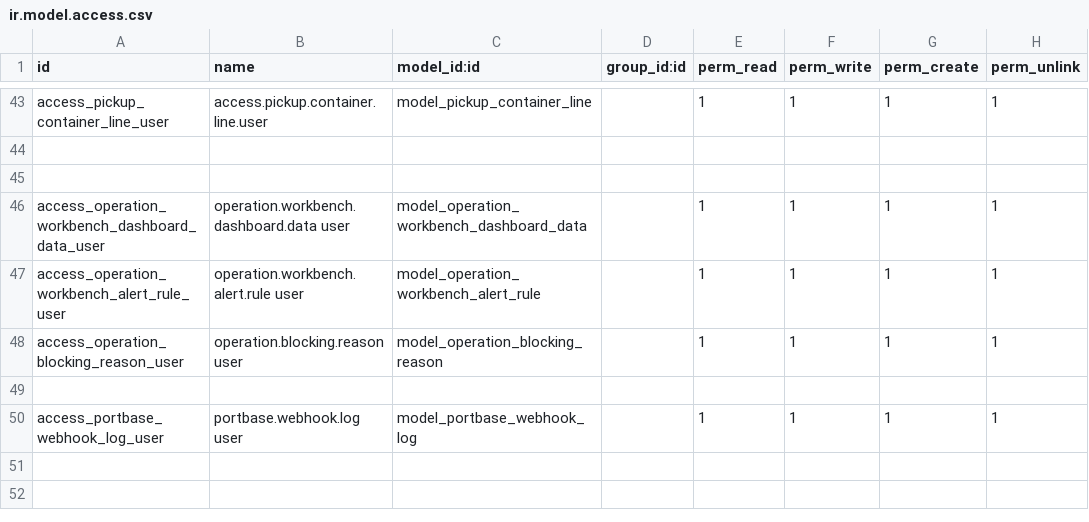
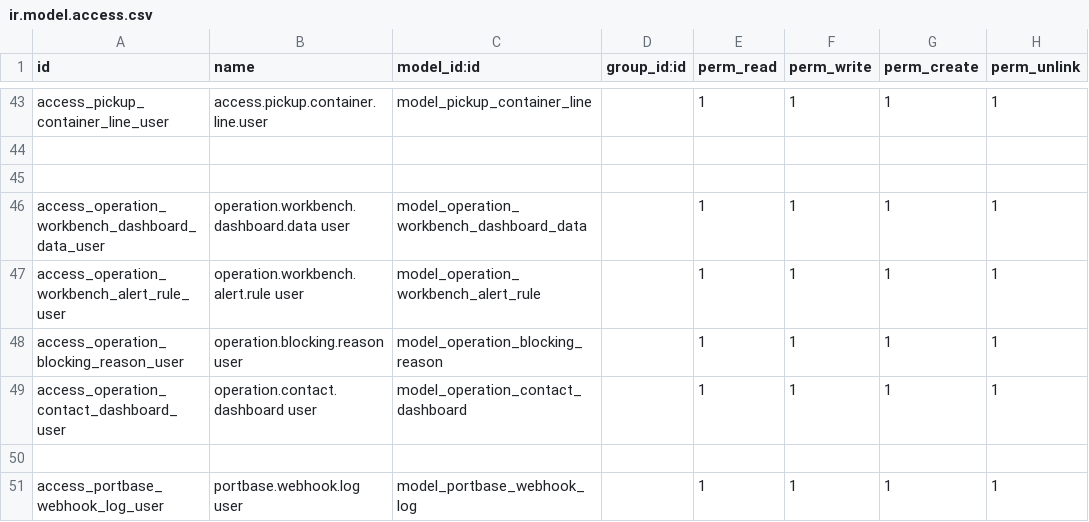
Before and after one commit to rambolee200311/odoo18e, a CSV file: mymodules/wd_iffm/security/ir.model.access.csv, drawn as a sheet; only a part is shown, gaps mark what is left out; the diff names each change by its address in the sheet, - before the commit and + after, or states it on an @@ line.

```diff
--- a/mymodules/wd_iffm/security/ir.model.access.csv
+++ b/mymodules/wd_iffm/security/ir.model.access.csv
+row 49: access_operation_contact_dashboard_user | operation.contact.dashboard user | model_operation_contact_dashboard |  | 1 | 1 | 1 | 1
```
Also changed, not shown: 15 other files.
